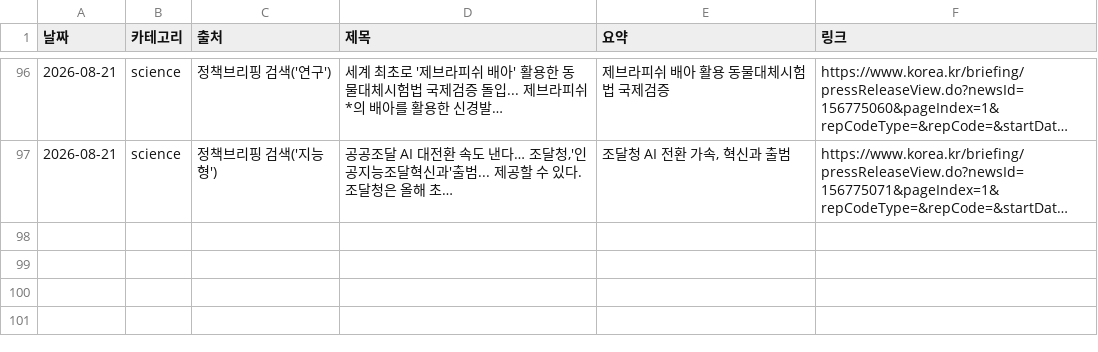
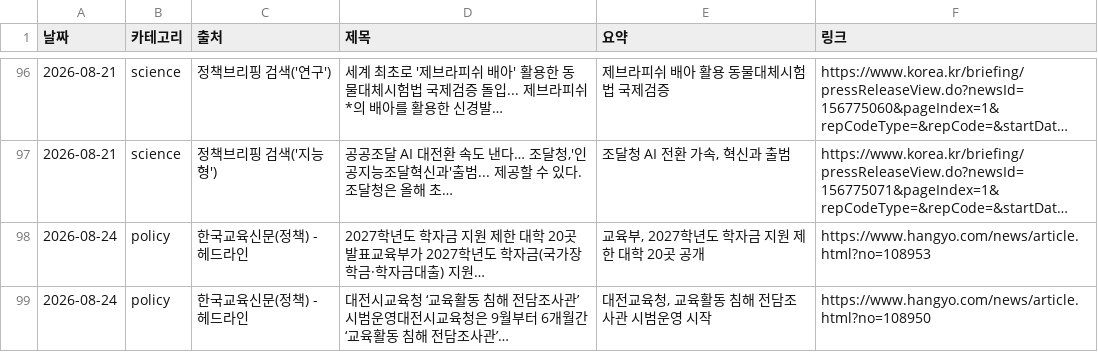
Before and after one commit to plutonism42/edu-news-digest, a CSV file: data/전체기록.csv, drawn as a sheet; only a part is shown, gaps mark what is left out; long unchanged cells end in …; the diff names each change by its address in the sheet, - before the commit and + after, or states it on an @@ line.

```diff
--- a/data/전체기록.csv
+++ b/data/전체기록.csv
+row 98: 2026-08-24 | policy | 한국교육신문(정책) - 헤드라인 | 2027학년도 학자금 지원 제한 대학 20곳 발표교육부가 2027학년도 학자금(국가장학금·학자금대출) 지원… | 교육부, 2027학년도 학자금 지원 제한 대학 20곳 공개 | https://www.hangyo.com/news/article.html?no=108953
+row 99: 2026-08-24 | policy | 한국교육신문(정책) - 헤드라인 | 대전시교육청 ‘교육활동 침해 전담조사관’ 시범운영대전시교육청은 9월부터 6개월간 ‘교육활동 침해 전담조사관’… | 대전교육청, 교육활동 침해 전담조사관 시범운영 시작 | https://www.hangyo.com/news/article.html?no=108950
```
Also changed, not shown: 1 other file.
